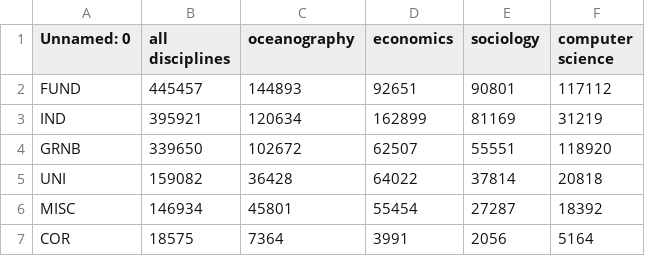
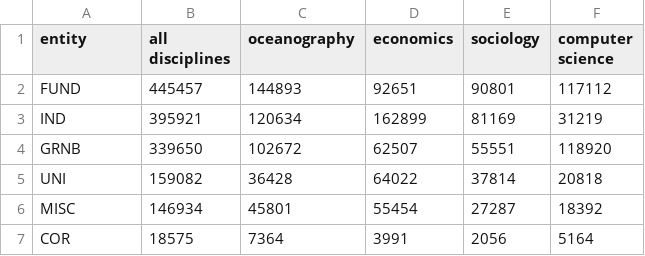
Before and after one commit to kalawinka/minack, a CSV file: analysis_raw_labels_frequency.csv, drawn as a sheet.

```diff
--- a/analysis_raw_labels_frequency.csv
+++ b/analysis_raw_labels_frequency.csv
@@ -1,2 +1,2 @@
-Unnamed: 0,all disciplines,oceanography,economics,sociology,computer science
+entity,all disciplines,oceanography,economics,sociology,computer science
 FUND,445457,144893,92651,90801,117112
```
Also changed, not shown: comparison_add_training.csv, 1 other file.
